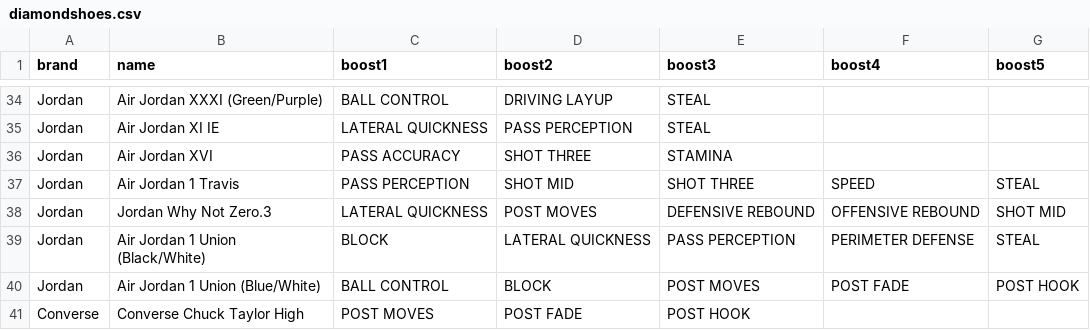
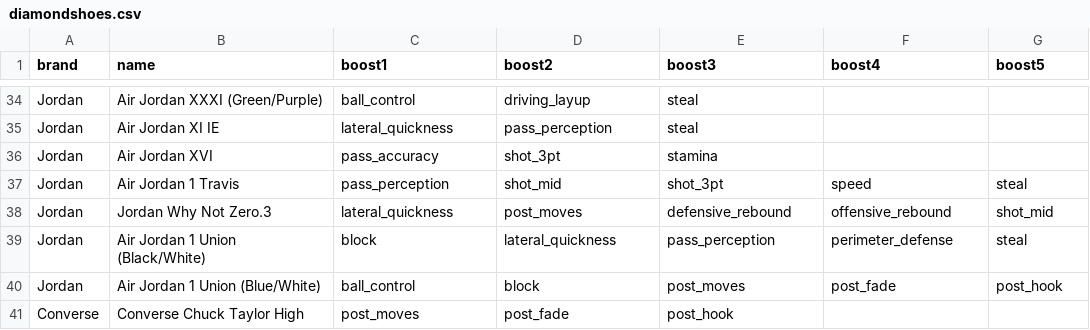
Before and after one commit to jdealla/site, a CSV file: data/diamondshoes.csv, drawn as a sheet; only a part is shown, gaps mark what is left out; the diff covers the shown part only; the diff names each change by its address in the sheet, - before the commit and + after, or states it on an @@ line.

```diff
--- a/data/diamondshoes.csv
+++ b/data/diamondshoes.csv
-C34 (boost1): BALL CONTROL
+C34 (boost1): ball_control
-D34 (boost2): DRIVING LAYUP
+D34 (boost2): driving_layup
-E34:E35 (boost3): STEAL
+E34:E35 (boost3): steal
-C35 (boost1): LATERAL QUICKNESS
+C35 (boost1): lateral_quickness
-D35 (boost2): PASS PERCEPTION
+D35 (boost2): pass_perception
-C36 (boost1): PASS ACCURACY
+C36 (boost1): pass_accuracy
-D36 (boost2): SHOT THREE
+D36 (boost2): shot_3pt
-E36 (boost3): STAMINA
+E36 (boost3): stamina
-C37 (boost1): PASS PERCEPTION
+C37 (boost1): pass_perception
-D37 (boost2): SHOT MID
+D37 (boost2): shot_mid
-E37 (boost3): SHOT THREE
+E37 (boost3): shot_3pt
-F37 (boost4): SPEED
+F37 (boost4): speed
-G37 (boost5): STEAL
+G37 (boost5): steal
-C38 (boost1): LATERAL QUICKNESS
+C38 (boost1): lateral_quickness
-D38 (boost2): POST MOVES
+D38 (boost2): post_moves
-E38 (boost3): DEFENSIVE REBOUND
+E38 (boost3): defensive_rebound
-F38 (boost4): OFFENSIVE REBOUND
+F38 (boost4): offensive_rebound
-G38 (boost5): SHOT MID
+G38 (boost5): shot_mid
-C39 (boost1): BLOCK
+C39 (boost1): block
-D39 (boost2): LATERAL QUICKNESS
+D39 (boost2): lateral_quickness
-E39 (boost3): PASS PERCEPTION
+E39 (boost3): pass_perception
-F39 (boost4): PERIMETER DEFENSE
+F39 (boost4): perimeter_defense
-G39 (boost5): STEAL
+G39 (boost5): steal
-C40 (boost1): BALL CONTROL
+C40 (boost1): ball_control
-D40 (boost2): BLOCK
+D40 (boost2): block
-E40 (boost3): POST MOVES
+E40 (boost3): post_moves
-F40 (boost4): POST FADE
+F40 (boost4): post_fade
-G40 (boost5): POST HOOK
+G40 (boost5): post_hook
-C41 (boost1): POST MOVES
+C41 (boost1): post_moves
-D41 (boost2): POST FADE
+D41 (boost2): post_fade
-E41 (boost3): POST HOOK
+E41 (boost3): post_hook
```
Also changed, not shown: 154 edited cells elsewhere in this file, 12 other files.
